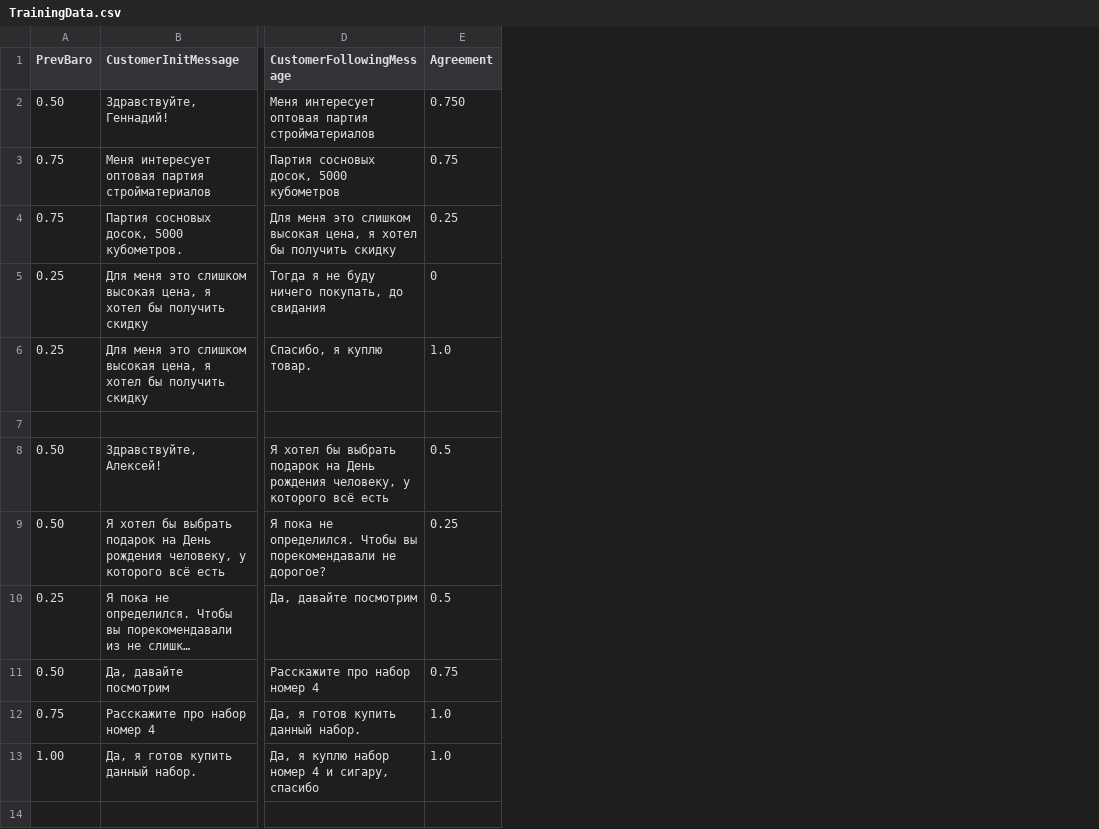
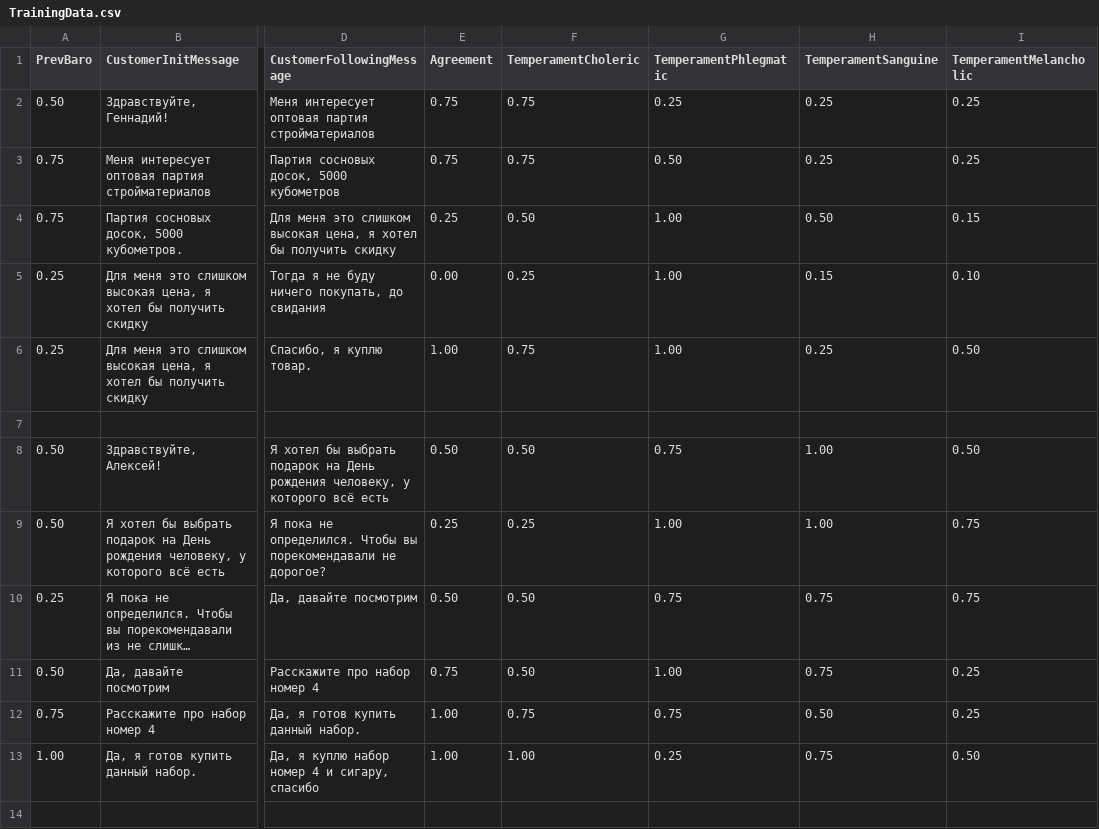
Before and after one commit to MisterPillow/CustomerAgreementPredictor, a CSV file: training_data/TrainingData.csv, drawn as a sheet; only a part is shown, gaps mark what is left out; long unchanged cells end in …; the diff covers the shown part only; the diff names each change by its address in the sheet, - before the commit and + after, or states it on an @@ line.

Commit message:
Extend training data with the temperament targets

```diff
--- a/training_data/TrainingData.csv
+++ b/training_data/TrainingData.csv
+column F (TemperamentCholeric), rows 2-13: 0.75 | 0.75 | 0.50 | 0.25 | 0.75 |  | 0.50 | 0.25 | 0.50 | 0.50 | 0.75 | 1.00
+column G (TemperamentPhlegmatic), rows 2-13: 0.25 | 0.50 | 1.00 | 1.00 | 1.00 |  | 0.75 | 1.00 | 0.75 | 1.00 | 0.75 | 0.25
+column H (TemperamentSanguine), rows 2-13: 0.25 | 0.25 | 0.50 | 0.15 | 0.25 |  | 1.00 | 1.00 | 0.75 | 0.75 | 0.50 | 0.75
+column I (TemperamentMelancholic), rows 2-13: 0.25 | 0.25 | 0.15 | 0.10 | 0.50 |  | 0.50 | 0.75 | 0.75 | 0.25 | 0.25 | 0.50
-E2 (Agreement): 0.750
+E2 (Agreement): 0.75
-E5 (Agreement): 0
+E5 (Agreement): 0.00
-E6 (Agreement): 1.0
+E6 (Agreement): 1.00
-E8 (Agreement): 0.5
+E8 (Agreement): 0.50
-E10 (Agreement): 0.5
+E10 (Agreement): 0.50
-E12:E13 (Agreement): 1.0
+E12:E13 (Agreement): 1.00
```
Also changed, not shown: 12 added rows and 14 edited cells elsewhere in this file.
